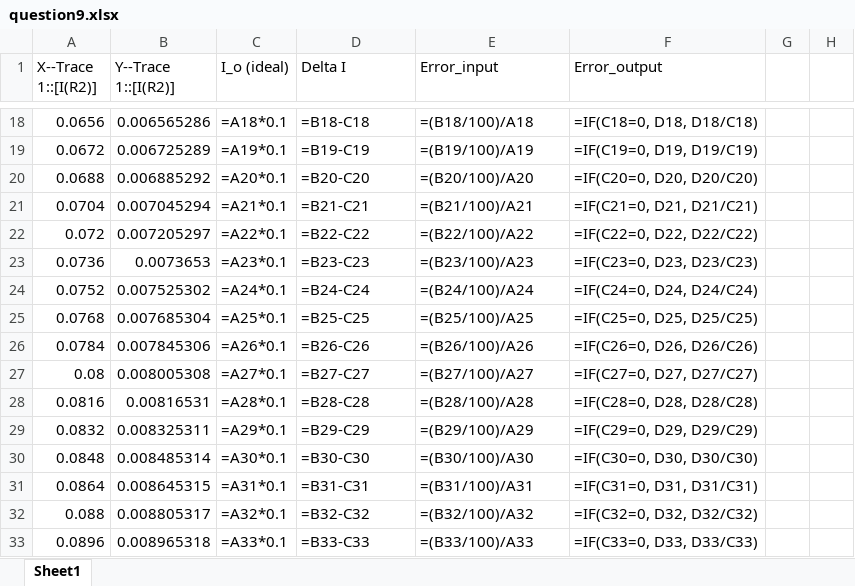
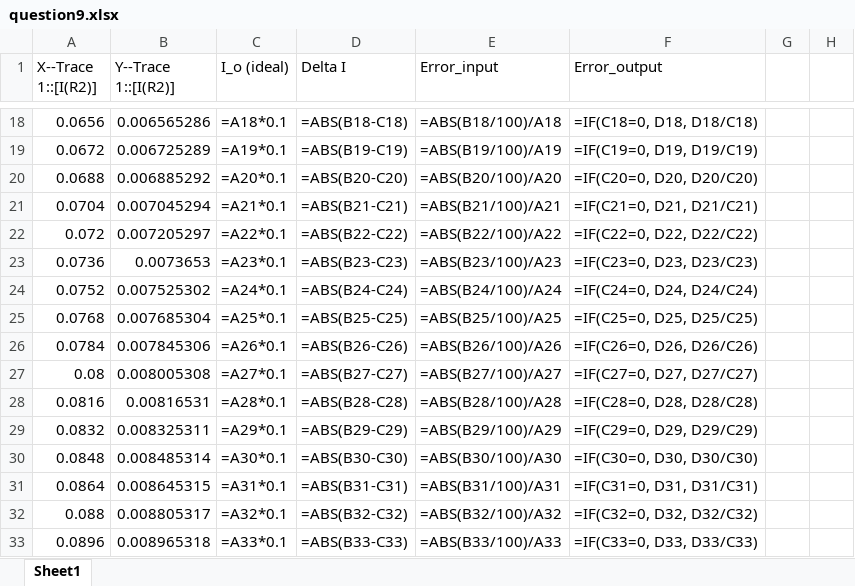
Before and after one commit to Noname-29-lnin/DTUD, an Excel workbook: Homework2/my-simulation/question9.xlsx, sheet Sheet1, drawn as a sheet; only a part is shown, gaps mark what is left out; values as stored, in another font and other column widths than the file's, no borders; formulas are shown in place of their values; the diff covers the shown part only; the diff names each change by its address in the sheet, - before the commit and + after, or states it on an @@ line.

```diff
--- a/Homework2/my-simulation/question9.xlsx (sheet Sheet1)
+++ b/Homework2/my-simulation/question9.xlsx (sheet Sheet1)
-D18 (Delta I): =B18-C18
+D18 (Delta I): =ABS(B18-C18)
-E18 (Error_input): =(B18/100)/A18
+E18 (Error_input): =ABS(B18/100)/A18
-D19 (Delta I): =B19-C19
+D19 (Delta I): =ABS(B19-C19)
-E19 (Error_input): =(B19/100)/A19
+E19 (Error_input): =ABS(B19/100)/A19
-D20 (Delta I): =B20-C20
+D20 (Delta I): =ABS(B20-C20)
-E20 (Error_input): =(B20/100)/A20
+E20 (Error_input): =ABS(B20/100)/A20
-D21 (Delta I): =B21-C21
+D21 (Delta I): =ABS(B21-C21)
-E21 (Error_input): =(B21/100)/A21
+E21 (Error_input): =ABS(B21/100)/A21
-D22 (Delta I): =B22-C22
+D22 (Delta I): =ABS(B22-C22)
-E22 (Error_input): =(B22/100)/A22
+E22 (Error_input): =ABS(B22/100)/A22
-D23 (Delta I): =B23-C23
+D23 (Delta I): =ABS(B23-C23)
-E23 (Error_input): =(B23/100)/A23
+E23 (Error_input): =ABS(B23/100)/A23
-D24 (Delta I): =B24-C24
+D24 (Delta I): =ABS(B24-C24)
-E24 (Error_input): =(B24/100)/A24
+E24 (Error_input): =ABS(B24/100)/A24
-D25 (Delta I): =B25-C25
+D25 (Delta I): =ABS(B25-C25)
-E25 (Error_input): =(B25/100)/A25
+E25 (Error_input): =ABS(B25/100)/A25
-D26 (Delta I): =B26-C26
+D26 (Delta I): =ABS(B26-C26)
-E26 (Error_input): =(B26/100)/A26
+E26 (Error_input): =ABS(B26/100)/A26
-D27 (Delta I): =B27-C27
+D27 (Delta I): =ABS(B27-C27)
-E27 (Error_input): =(B27/100)/A27
+E27 (Error_input): =ABS(B27/100)/A27
-D28 (Delta I): =B28-C28
+D28 (Delta I): =ABS(B28-C28)
-E28 (Error_input): =(B28/100)/A28
+E28 (Error_input): =ABS(B28/100)/A28
-D29 (Delta I): =B29-C29
+D29 (Delta I): =ABS(B29-C29)
-E29 (Error_input): =(B29/100)/A29
+E29 (Error_input): =ABS(B29/100)/A29
-D30 (Delta I): =B30-C30
+D30 (Delta I): =ABS(B30-C30)
-E30 (Error_input): =(B30/100)/A30
+E30 (Error_input): =ABS(B30/100)/A30
-D31 (Delta I): =B31-C31
+D31 (Delta I): =ABS(B31-C31)
-E31 (Error_input): =(B31/100)/A31
+E31 (Error_input): =ABS(B31/100)/A31
-D32 (Delta I): =B32-C32
+D32 (Delta I): =ABS(B32-C32)
-E32 (Error_input): =(B32/100)/A32
+E32 (Error_input): =ABS(B32/100)/A32
-D33 (Delta I): =B33-C33
+D33 (Delta I): =ABS(B33-C33)
-E33 (Error_input): =(B33/100)/A33
+E33 (Error_input): =ABS(B33/100)/A33
```
Also changed, not shown: 168 edited cells elsewhere in this sheet, Homework2/my-simulation/questio8.xlsx, Homework2/my-simulation/question6.xlsx, 53 other files.
